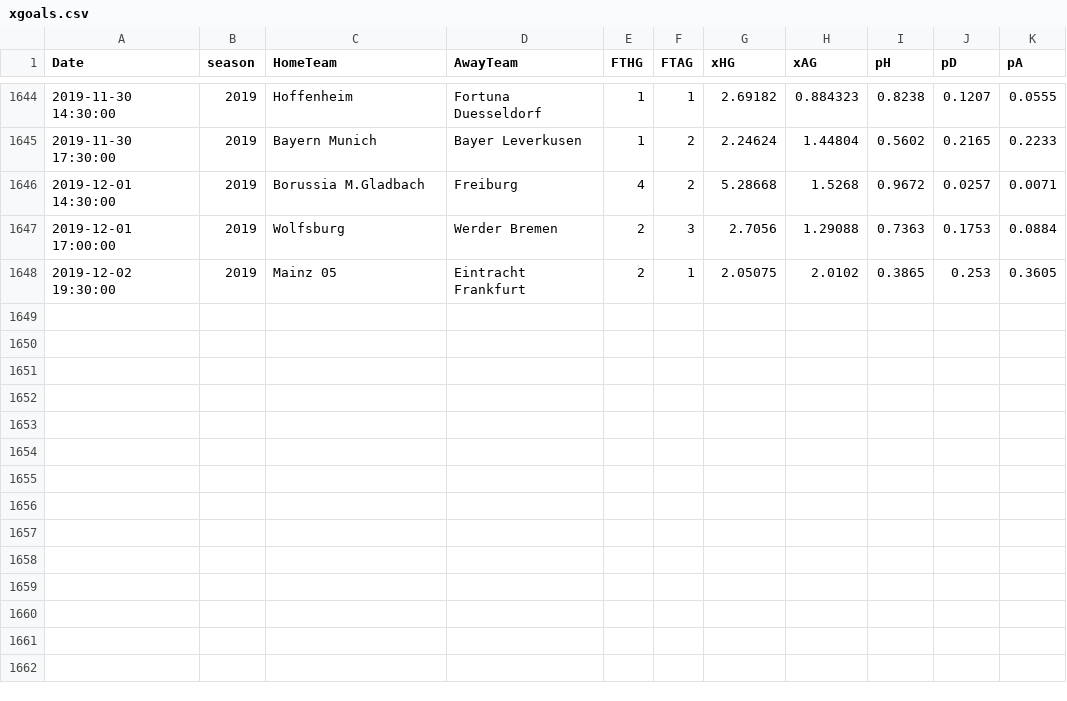
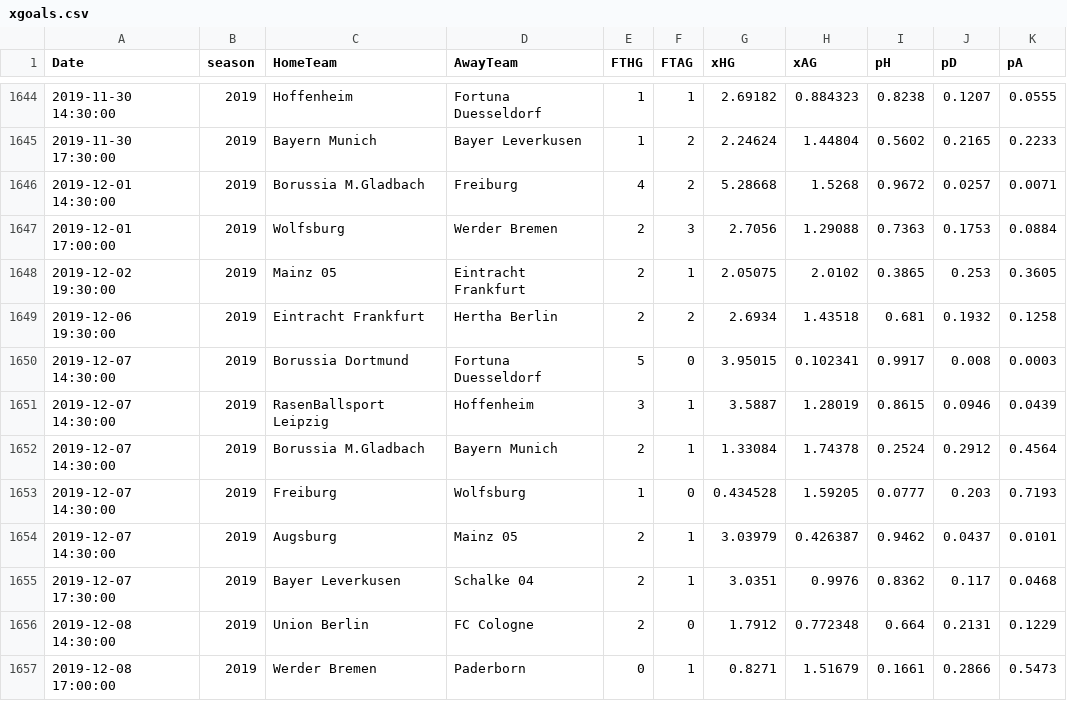
Before and after one commit to martinstorch/football, a CSV file: TF/data/xgoals.csv, drawn as a sheet; only a part is shown, gaps mark what is left out.

```diff
--- a/TF/data/xgoals.csv
+++ b/TF/data/xgoals.csv
@@ -1648 +1648,10 @@ Date,season,HomeTeam,AwayTeam,FTHG,FTAG,xHG,xAG,pH,pD,pA
 2019-12-02 19:30:00,2019,Mainz 05,Eintracht Frankfurt,2,1,2.05075,2.0102,0.3865,0.253,0.3605
+2019-12-06 19:30:00,2019,Eintracht Frankfurt,Hertha Berlin,2,2,2.6934,1.43518,0.681,0.1932,0.1258
+2019-12-07 14:30:00,2019,Borussia Dortmund,Fortuna Duesseldorf,5,0,3.95015,0.102341,0.9917,0.008,0.0003
+2019-12-07 14:30:00,2019,RasenBallsport Leipzig,Hoffenheim,3,1,3.5887,1.28019,0.8615,0.0946,0.0439
+2019-12-07 14:30:00,2019,Borussia M.Gladbach,Bayern Munich,2,1,1.33084,1.74378,0.2524,0.2912,0.4564
+2019-12-07 14:30:00,2019,Freiburg,Wolfsburg,1,0,0.434528,1.59205,0.0777,0.203,0.7193
+2019-12-07 14:30:00,2019,Augsburg,Mainz 05,2,1,3.03979,0.426387,0.9462,0.0437,0.0101
+2019-12-07 17:30:00,2019,Bayer Leverkusen,Schalke 04,2,1,3.0351,0.9976,0.8362,0.117,0.0468
+2019-12-08 14:30:00,2019,Union Berlin,FC Cologne,2,0,1.7912,0.772348,0.664,0.2131,0.1229
+2019-12-08 17:00:00,2019,Werder Bremen,Paderborn,0,1,0.8271,1.51679,0.1661,0.2866,0.5473
```
Also changed, not shown: TF/data/1920.csv, TF/data/all_labels.csv, 5 other files.
